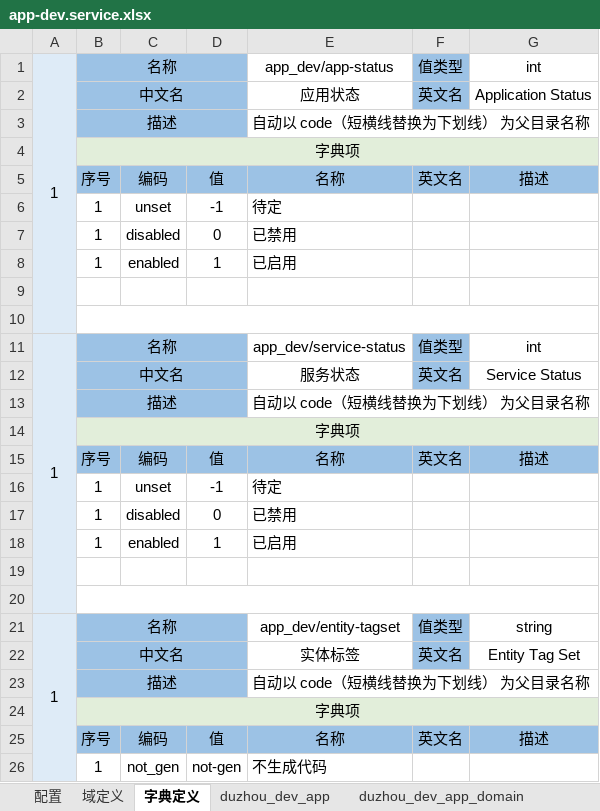
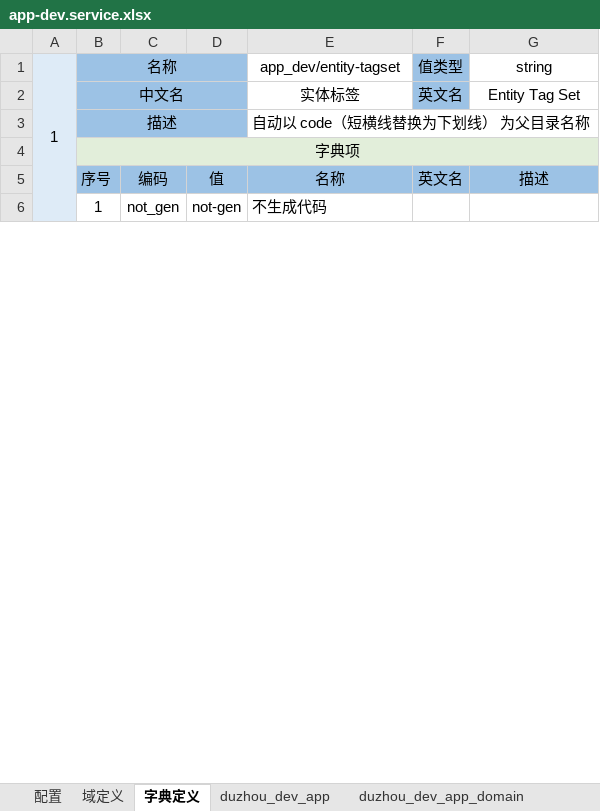
Before and after one commit to crazydan-studio/duzhou-framework, an Excel workbook: code/backend/010.codegen/model/app-dev.service.xlsx, sheet 字典定义, drawn as a sheet; only a part is shown; values as stored, in another font and other column widths than the file's, no borders; the diff names each change by its address in the sheet, - before the commit and + after, or states it on an @@ line.

```diff
--- a/code/backend/010.codegen/model/app-dev.service.xlsx (sheet 字典定义)
+++ b/code/backend/010.codegen/model/app-dev.service.xlsx (sheet 字典定义)
-row 1: 1 | 名称 |  |  | app_dev/app-status | 值类型 | int
-row 2:  | 中文名 |  |  | 应用状态 | 英文名 | Application Status
-row 3:  | 描述 |  |  | 自动以 code（短横线替换为下划线） 为父目录名称
-row 4:  | 字典项
-row 5:  | 序号 | 编码 | 值 | 名称 | 英文名 | 描述
-row 6:  | 1 | unset | -1 | 待定
-row 7:  | 1 | disabled | 0 | 已禁用
-row 8:  | 1 | enabled | 1 | 已启用
-row 9: (empty)
-row 10: (empty)
-row 11: 1 | 名称 |  |  | app_dev/service-status | 值类型 | int
-row 12:  | 中文名 |  |  | 服务状态 | 英文名 | Service Status
-row 13:  | 描述 |  |  | 自动以 code（短横线替换为下划线） 为父目录名称
-row 14:  | 字典项
-row 15:  | 序号 | 编码 | 值 | 名称 | 英文名 | 描述
-row 16:  | 1 | unset | -1 | 待定
-row 17:  | 1 | disabled | 0 | 已禁用
-row 18:  | 1 | enabled | 1 | 已启用
-row 19: (empty)
-row 20: (empty)
```
Also changed, not shown: sheet duzhou_dev_app_entity, sheet duzhou_dev_app, sheet duzhou_dev_app_entity_relation, sheet duzhou_dev_app_service, 8 other files.
